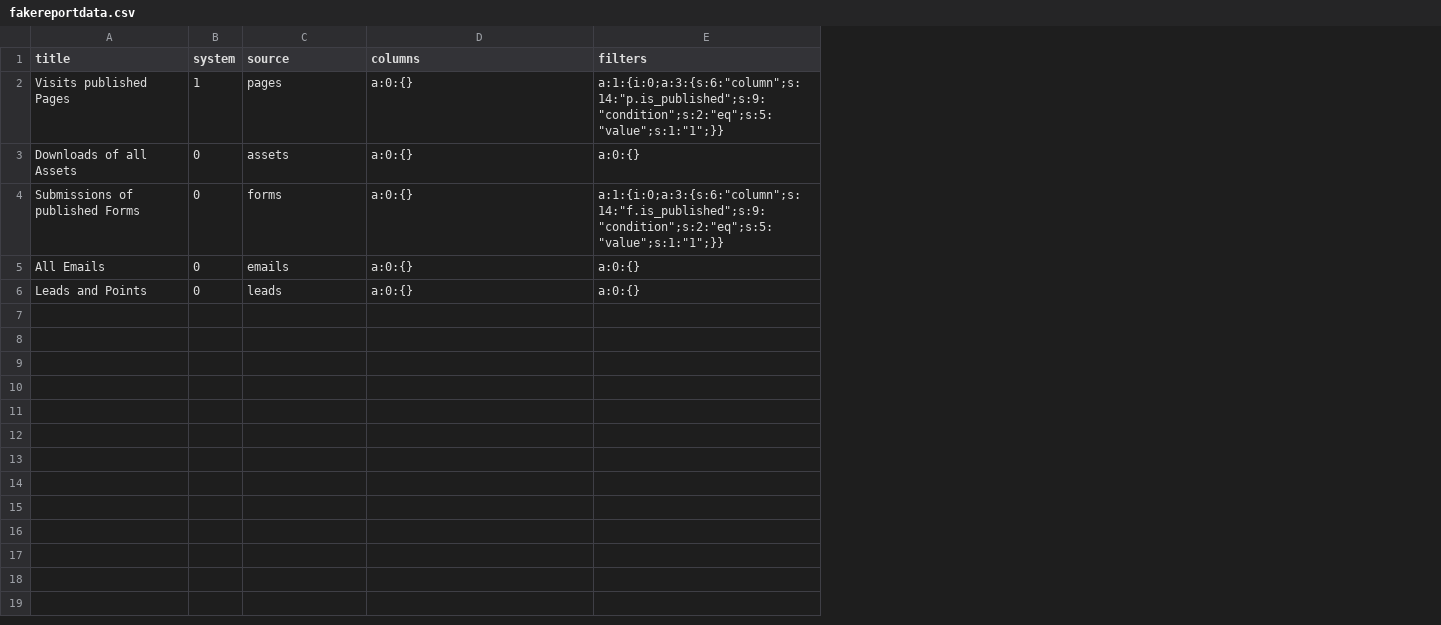
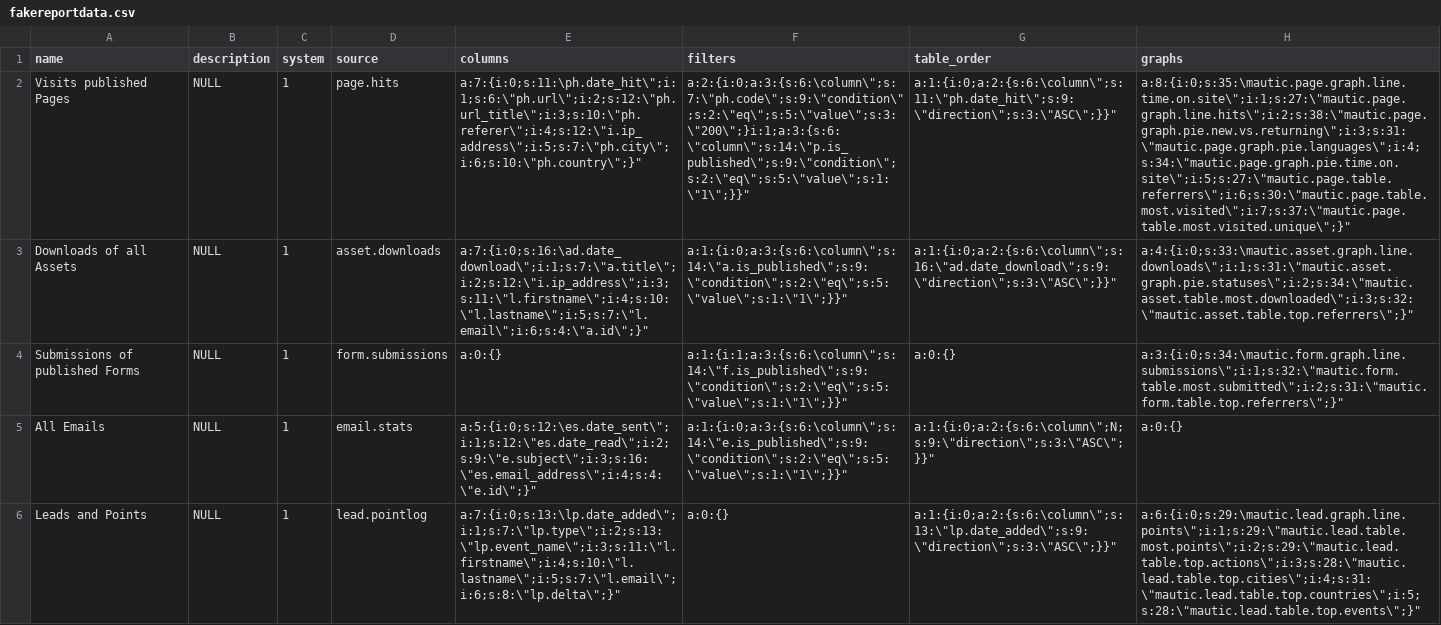
Before and after one commit to vplachejda/Mautic, a CSV file: app/bundles/InstallBundle/InstallFixtures/ORM/fakereportdata.csv, drawn as a sheet; addresses are those after the commit; the diff names each change by its address in the sheet, - before the commit and + after, or states it on an @@ line.

Commit message:
Updated report data/install fixtures

```diff
--- a/app/bundles/InstallBundle/InstallFixtures/ORM/fakereportdata.csv
+++ b/app/bundles/InstallBundle/InstallFixtures/ORM/fakereportdata.csv
+column B (description), rows 2-6: all NULL
+column G (table_order), rows 2-6: a:1:{i:0;a:2:{s:6:\column\";s:11:\"ph.date_hit\";s:9:\"direction\";s:3:\"ASC\";}}" | a:1:{i:0;a:2:{s:6:\column\";s:16:\"ad.date_download\";s:9:\"direction\";s:3:\"ASC\";}}" | a:0:{} | a:1:{i:0;a:2:{s:6:\column\";N;s:9:\"direction\";s:3:\"ASC\";}}" | a:1:{i:0;a:2:{s:6:\column\";s:13:\"lp.date_added\";s:9:\"direction\";s:3:\"ASC\";}}"
+column H (graphs), rows 2-6: a:8:{i:0;s:35:\mautic.page.graph.line.time.on.site\";i:1;s:27:\"mautic.page.graph.line.hits\";i:2;s:38:\"mautic.page.graph.pie.new.vs.returning\";i:3;s:31:\"mautic.page.graph.pie.languages\";i:4;s:34:\"mautic.page.graph.pie.time.on.site\";i:5;s:27:\"mautic.page.table.referrers\";i:6;s:30:\"mautic.page.table.most.visited\";i:7;s:37:\"mautic.page.table.most.visited.unique\";}" | a:4:{i:0;s:33:\mautic.asset.graph.line.downloads\";i:1;s:31:\"mautic.asset.graph.pie.statuses\";i:2;s:34:\"mautic.asset.table.most.downloaded\";i:3;s:32:\"mautic.asset.table.top.referrers\";}" | a:3:{i:0;s:34:\mautic.form.graph.line.submissions\";i:1;s:32:\"mautic.form.table.most.submitted\";i:2;s:31:\"mautic.form.table.top.referrers\";}" | a:0:{} | a:6:{i:0;s:29:\mautic.lead.graph.line.points\";i:1;s:29:\"mautic.lead.table.most.points\";i:2;s:29:\"mautic.lead.table.top.actions\";i:3;s:28:\"mautic.lead.table.top.cities\";i:4;s:31:\"mautic.lead.table.top.countries\";i:5;s:28:\"mautic.lead.table.top.events\";}"
-A1: title
+A1: name
-D2 (source): pages
+D2 (source): page.hits
-E2 (columns): a:0:{}
+E2 (columns): a:7:{i:0;s:11:\ph.date_hit\";i:1;s:6:\"ph.url\";i:2;s:12:\"ph.url_title\";i:3;s:10:\"ph.referer\";i:4;s:12:\"i.ip_address\";i:5;s:7:\"ph.city\";i:6;s:10:\"ph.country\";}"
-F2 (filters): a:1:{i:0;a:3:{s:6:"column";s:14:"p.is_published";s:9:"condition";s:2:"eq";s:5:"value";s:1:"1";}}
+F2 (filters): a:2:{i:0;a:3:{s:6:\column\";s:7:\"ph.code\";s:9:\"condition\";s:2:\"eq\";s:5:\"value\";s:3:\"200\";}i:1;a:3:{s:6:\"column\";s:14:\"p.is_published\";s:9:\"condition\";s:2:\"eq\";s:5:\"value\";s:1:\"1\";}}"
-C3:C6 (system): 0
+C3:C6 (system): 1
-D3 (source): assets
+D3 (source): asset.downloads
-E3 (columns): a:0:{}
+E3 (columns): a:7:{i:0;s:16:\ad.date_download\";i:1;s:7:\"a.title\";i:2;s:12:\"i.ip_address\";i:3;s:11:\"l.firstname\";i:4;s:10:\"l.lastname\";i:5;s:7:\"l.email\";i:6;s:4:\"a.id\";}"
-F3 (filters): a:0:{}
+F3 (filters): a:1:{i:0;a:3:{s:6:\column\";s:14:\"a.is_published\";s:9:\"condition\";s:2:\"eq\";s:5:\"value\";s:1:\"1\";}}"
-D4 (source): forms
+D4 (source): form.submissions
-F4 (filters): a:1:{i:0;a:3:{s:6:"column";s:14:"f.is_published";s:9:"condition";s:2:"eq";s:5:"value";s:1:"1";}}
+F4 (filters): a:1:{i:1;a:3:{s:6:\column\";s:14:\"f.is_published\";s:9:\"condition\";s:2:\"eq\";s:5:\"value\";s:1:\"1\";}}"
-D5 (source): emails
+D5 (source): email.stats
-E5 (columns): a:0:{}
+E5 (columns): a:5:{i:0;s:12:\es.date_sent\";i:1;s:12:\"es.date_read\";i:2;s:9:\"e.subject\";i:3;s:16:\"es.email_address\";i:4;s:4:\"e.id\";}"
-F5 (filters): a:0:{}
+F5 (filters): a:1:{i:0;a:3:{s:6:\column\";s:14:\"e.is_published\";s:9:\"condition\";s:2:\"eq\";s:5:\"value\";s:1:\"1\";}}"
-D6 (source): leads
+D6 (source): lead.pointlog
-E6 (columns): a:0:{}
+E6 (columns): a:7:{i:0;s:13:\lp.date_added\";i:1;s:7:\"lp.type\";i:2;s:13:\"lp.event_name\";i:3;s:11:\"l.firstname\";i:4;s:10:\"l.lastname\";i:5;s:7:\"l.email\";i:6;s:8:\"lp.delta\";}"
```
Also changed, not shown: app/bundles/ReportBundle/DataFixtures/ORM/fakereportdata.csv, 2 other files.
